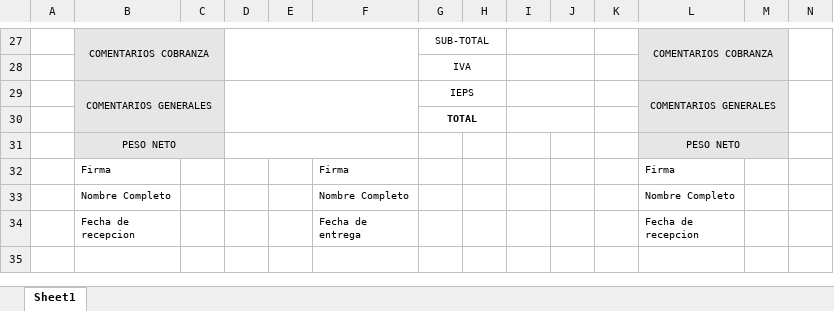
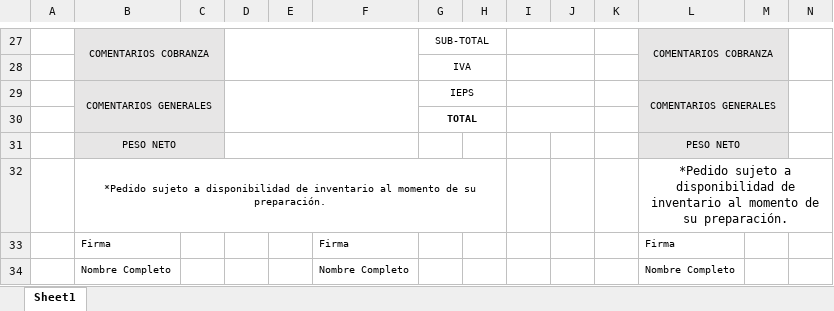
Before and after one commit to DevAlanviera/Wend-Sys, an Excel workbook: 019-085-WENDLANDT-VENTAS/src/WendlandtVentas.Web/wwwroot/resources/Facturación Wendlandt.xlsx, sheet Sheet1, drawn as a sheet; only a part is shown, gaps mark what is left out; the shorter side is filled out with more unchanged rows; values as stored, in another font and other column widths than the file's, no borders; charts and pictures not drawn; rows hold the shown columns only; the diff names each change by its address in the sheet, - before the commit and + after, or states it on an @@ line.

```diff
--- a/019-085-WENDLANDT-VENTAS/src/WendlandtVentas.Web/wwwroot/resources/Facturación Wendlandt.xlsx (sheet Sheet1)
+++ b/019-085-WENDLANDT-VENTAS/src/WendlandtVentas.Web/wwwroot/resources/Facturación Wendlandt.xlsx (sheet Sheet1)
+row 32:  | *Pedido sujeto a disponibilidad de inventario al momento de su preparación. |  |  |  |  |  |  |  |  |  | *Pedido sujeto a disponibilidad de inventario al momento de su preparación.
```
Also changed, not shown: 019-085-WENDLANDT-VENTAS/src/WendlandtVentas.Web/wwwroot/resources/Cotizacion - Factura.xlsx, 019-085-WENDLANDT-VENTAS/src/WendlandtVentas.Web/wwwroot/resources/Cotizacion.xlsx, 15 other files.
